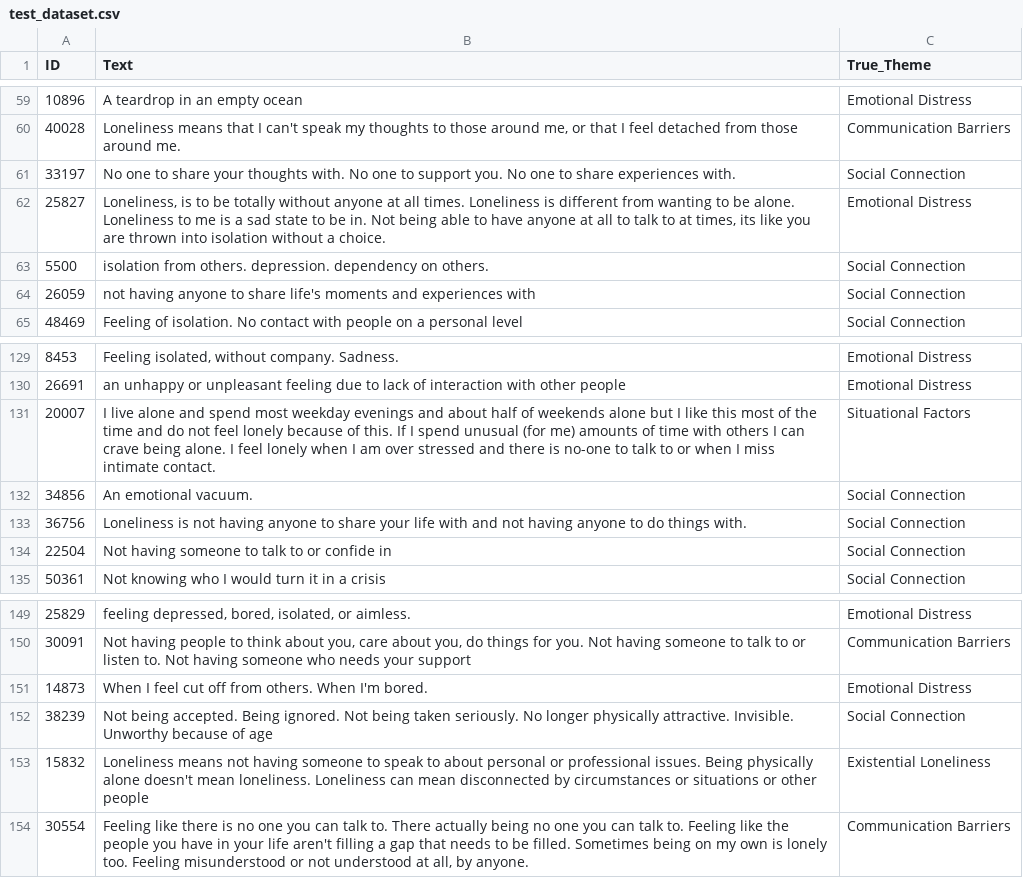
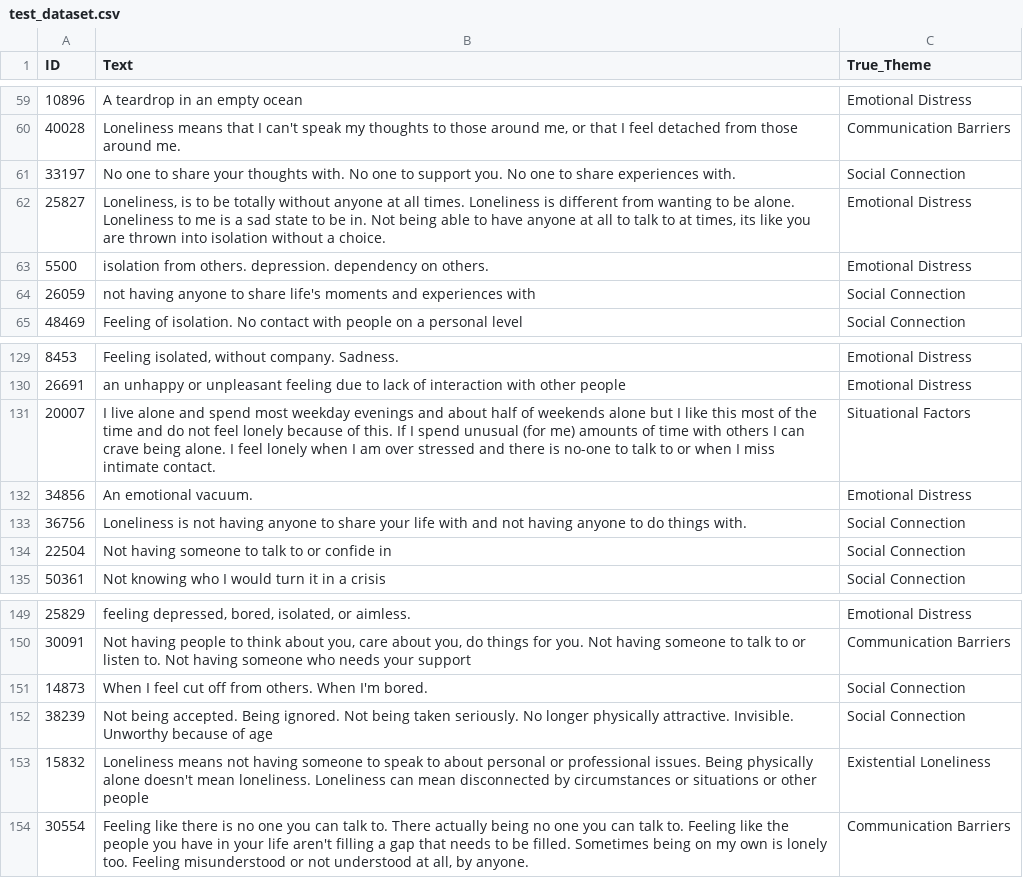
Before and after one commit to Cheema777/FYP-Loneliness-Topic-Modeller, a CSV file: data/test_dataset.csv, drawn as a sheet; only a part is shown, gaps mark what is left out; the diff covers the shown part only.

```diff
--- a/data/test_dataset.csv
+++ b/data/test_dataset.csv
@@ -62,3 +62,3 @@ ID,Text,True_Theme
 25827,"Loneliness, is to be totally without anyone at all times. Loneliness is different from wanting to be alone. Loneliness to me is a sad state to be in. Not being able to have anyone at all to talk to at times, its like you are thrown into isolation without a choice. ",Emotional Distress
-5500,isolation from others. depression. dependency on others.  ,Social Connection
+5500,isolation from others. depression. dependency on others.  ,Emotional Distress
 26059,not having anyone to share life's moments and experiences with,Social Connection
@@ -131,3 +131,3 @@ ID,Text,True_Theme
 20007,I live alone and spend most weekday evenings and about half of weekends alone but I like this most of the time and do not feel lonely because of this. If I spend unusual (for me) amounts of time with others I can crave being alone. I feel lonely when I am over stressed and there is no-one to talk to or when I miss intimate contact.,Situational Factors
-34856,An emotional vacuum.  ,Social Connection
+34856,An emotional vacuum.  ,Emotional Distress
 36756,Loneliness is not having anyone to share your life with and not having anyone to do things with. ,Social Connection
@@ -150,3 +150,3 @@ ID,Text,True_Theme
 30091,"Not having people to think about you, care about you, do things for you. Not having someone to talk to or listen to. Not having someone who needs your support ",Communication Barriers
-14873,When I feel cut off from others.  When I'm bored.,Emotional Distress
+14873,When I feel cut off from others.  When I'm bored.,Social Connection
 38239,Not being accepted. Being ignored.  Not being taken seriously. No longer physically attractive. Invisible.  Unworthy because of age,Social Connection
```
Also changed, not shown: 8 edited cells elsewhere in this file, 4 other files.
